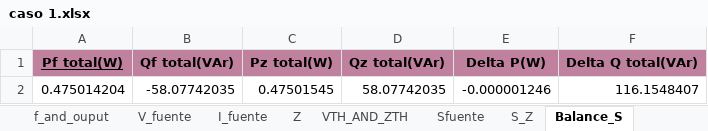
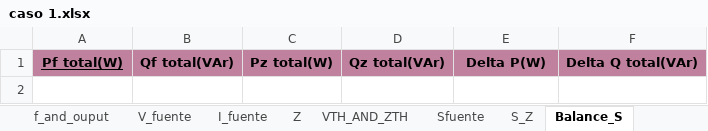
Before and after one commit to Ggesus27/proyecto-circuitos, an Excel workbook: caso 1.xlsx, sheet Balance_S, drawn as a sheet; values as stored, in another font and other column widths than the file's, no borders; the diff names each change by its address in the sheet, - before the commit and + after, or states it on an @@ line.

```diff
--- a/caso 1.xlsx (sheet Balance_S)
+++ b/caso 1.xlsx (sheet Balance_S)
-row 2: 0.475014204 | -58.07742035 | 0.47501545 | 58.07742035 | -0.000001246 | 116.1548407
```
Also changed, not shown: sheet S_Z, sheet VTH_AND_ZTH, sheet Z, sheet Sfuente, sheet V_fuente, data_io.xlsx, 1 other file.
